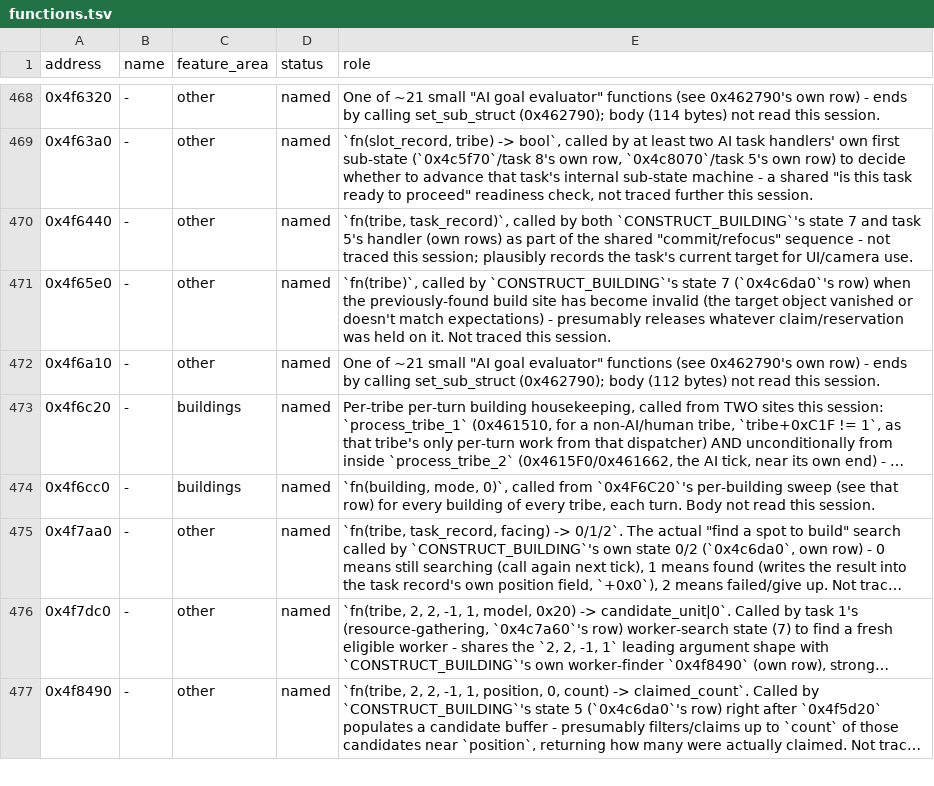
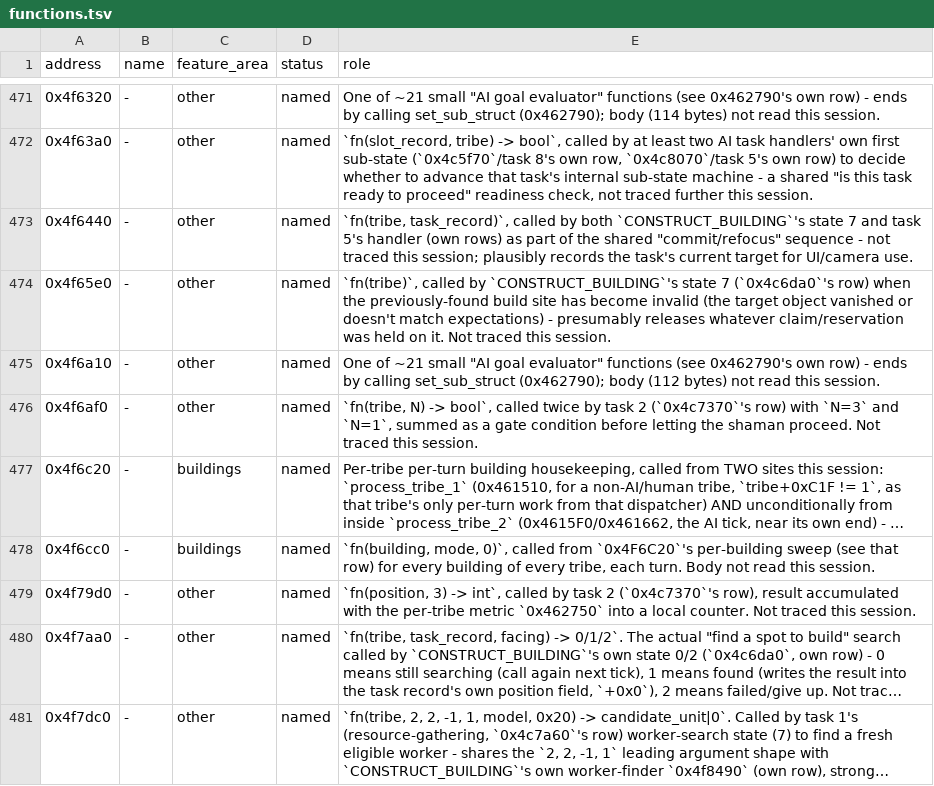
Before and after one commit to ragusa87/pop3-rev, a TSV file: docs/functions.tsv, drawn as a sheet; only a part is shown, gaps mark what is left out; the shorter side is filled out with more unchanged rows; long unchanged cells end in …; the diff covers the shown part only; the diff names each change by its address in the sheet, - before the commit and + after, or states it on an @@ line.

```diff
--- a/docs/functions.tsv
+++ b/docs/functions.tsv
+row 476: 0x4f6af0 | - | other | named | `fn(tribe, N) -> bool`, called twice by task 2 (`0x4c7370`'s row) with `N=3` and `N=1`, summed as a gate condition before letting the shaman proceed. Not traced this session.
+row 479: 0x4f79d0 | - | other | named | `fn(position, 3) -> int`, called by task 2 (`0x4c7370`'s row), result accumulated with the per-tribe metric `0x462750` into a local counter. Not traced this session.
```
Also changed, not shown: 4 added rows and 2 edited cells elsewhere in this file.
